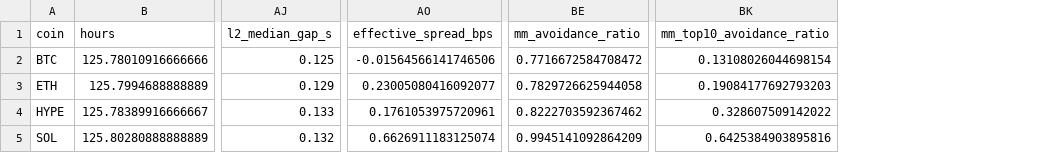
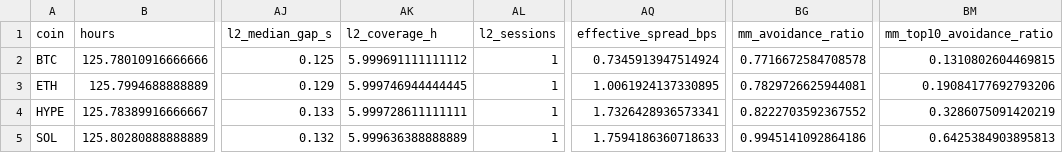
Before and after one commit to pradeepu191/wargame, a CSV file: results/live_2026_10/calibration.csv, drawn as a sheet; only a part is shown, gaps mark what is left out; addresses are those after the commit; the diff names each change by its address in the sheet, - before the commit and + after, or states it on an @@ line.

Commit message:
Live calibration: bbo mid, pre-trade alignment, coverage guard

```diff
--- a/results/live_2026_10/calibration.csv
+++ b/results/live_2026_10/calibration.csv
+column AK (l2_coverage_h), rows 2-5: 5.999691111111112 | 5.999746944444445 | 5.999728611111111 | 5.999636388888889
+column AL (l2_sessions), rows 2-5: all 1
-AQ2 (effective_spread_bps): -0.01564566141746506
+AQ2 (effective_spread_bps): 0.7345913947514924
-BG2 (mm_avoidance_ratio): 0.7716672584708472
+BG2 (mm_avoidance_ratio): 0.7716672584708578
-BM2 (mm_top10_avoidance_ratio): 0.13108026044698154
+BM2 (mm_top10_avoidance_ratio): 0.1310802604469815
-AQ3 (effective_spread_bps): 0.23005080416092077
+AQ3 (effective_spread_bps): 1.0061924137330895
-BG3 (mm_avoidance_ratio): 0.7829726625944058
+BG3 (mm_avoidance_ratio): 0.7829726625944081
-BM3 (mm_top10_avoidance_ratio): 0.19084177692793203
+BM3 (mm_top10_avoidance_ratio): 0.19084177692793206
-AQ4 (effective_spread_bps): 0.1761053975720961
+AQ4 (effective_spread_bps): 1.7326428936573341
-BG4 (mm_avoidance_ratio): 0.8222703592367462
+BG4 (mm_avoidance_ratio): 0.8222703592367552
-BM4 (mm_top10_avoidance_ratio): 0.328607509142022
+BM4 (mm_top10_avoidance_ratio): 0.3286075091420219
-AQ5 (effective_spread_bps): 0.6626911183125074
+AQ5 (effective_spread_bps): 1.7594186360718633
-BG5 (mm_avoidance_ratio): 0.9945141092864209
+BG5 (mm_avoidance_ratio): 0.9945141092864186
-BM5 (mm_top10_avoidance_ratio): 0.6425384903895816
+BM5 (mm_top10_avoidance_ratio): 0.6425384903895813
```
